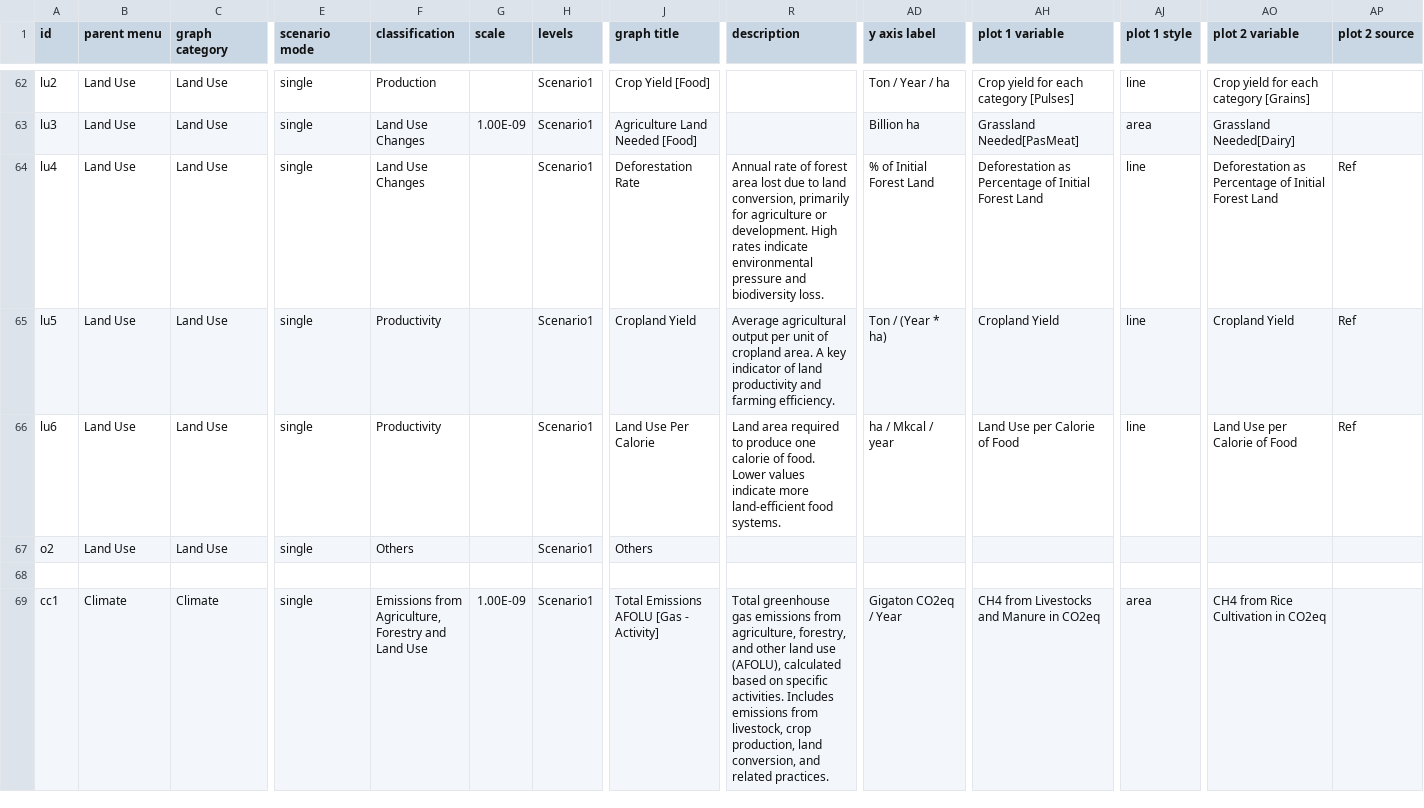
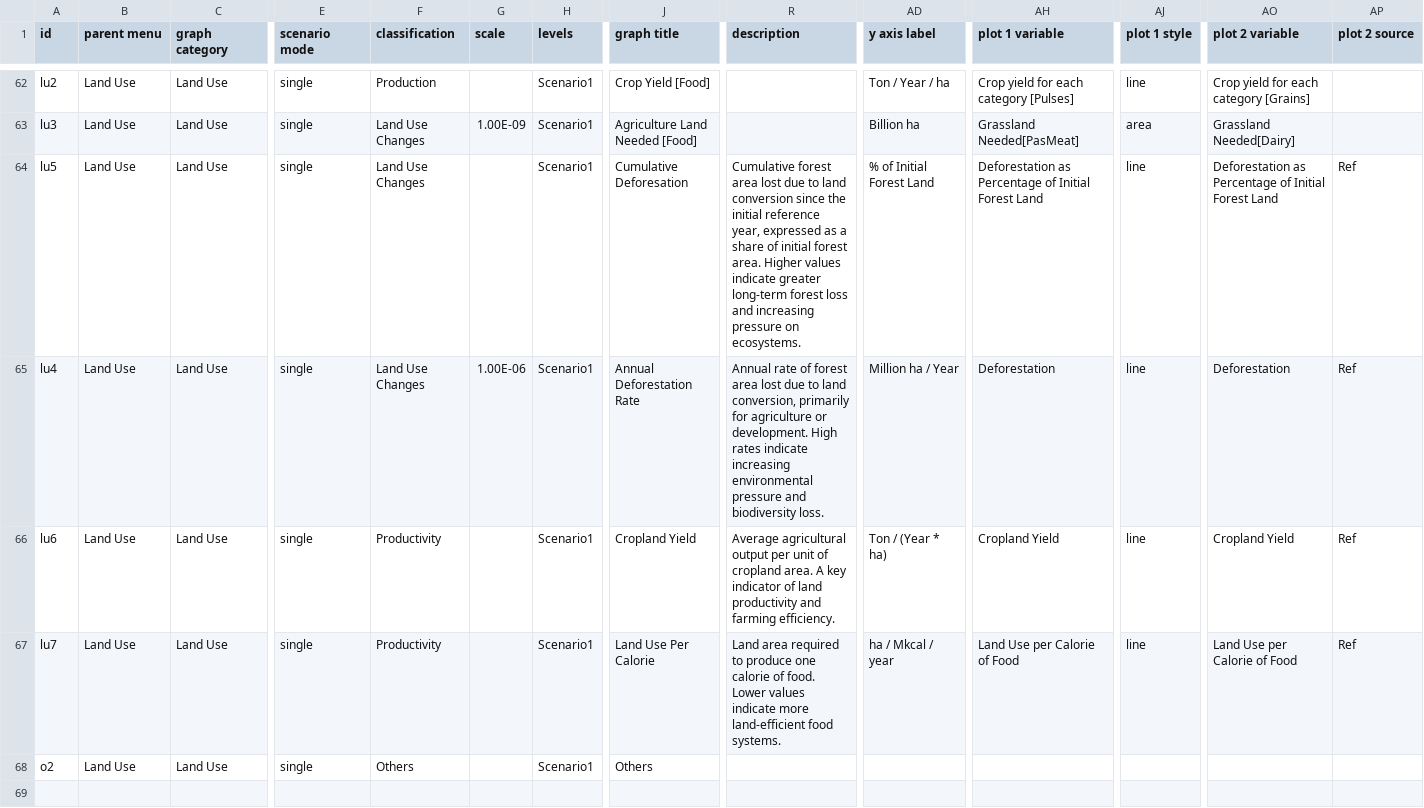
Before and after one commit to climatechoice/felix, a CSV file: config/graphs.csv, drawn as a sheet; only a part is shown, gaps mark what is left out; the shorter side is filled out with more unchanged rows; addresses are those after the commit; rows hold the shown columns only; the diff names each change by its address in the sheet, - before the commit and + after, or states it on an @@ line.

Commit message:
Fix deforestation indicator (#4)
Separated into deforestation rate and cumulative deforestation. Updated tooltips for clarity.

```diff
--- a/config/graphs.csv
+++ b/config/graphs.csv
+row 64: lu5 | Land Use | Land Use | single | Land Use Changes |  | Scenario1 | Cumulative Deforesation | Cumulative forest area lost due to land conversion since the initial reference year, expressed as a share of initial forest area. Higher values indicate greater long-term forest loss and increasing pressure on ecosystems. | % of Initial Forest Land | Deforestation as Percentage of Initial Forest Land | line | Deforestation as Percentage of Initial Forest Land | Ref
-G65 (scale): (empty)
+G65 (scale): 1.00E-06
-J65 (graph title): Deforestation Rate
+J65 (graph title): Annual Deforestation Rate
-R65 (description): …rates indicate environmental pressure…
+R65 (description): …rates indicate increasing environmental pressure…
-AD65 (y axis label): % of Initial Forest Land
+AD65 (y axis label): Million ha / Year
-AH65 (plot 1 variable): Deforestation as Percentage of Initial Forest Land
+AH65 (plot 1 variable): Deforestation
-AO65 (plot 2 variable): Deforestation as Percentage of Initial Forest Land
+AO65 (plot 2 variable): Deforestation
-A66 (id): lu5
+A66 (id): lu6
-A67 (id): lu6
+A67 (id): lu7
```
Also changed, not shown: 2 other files.
